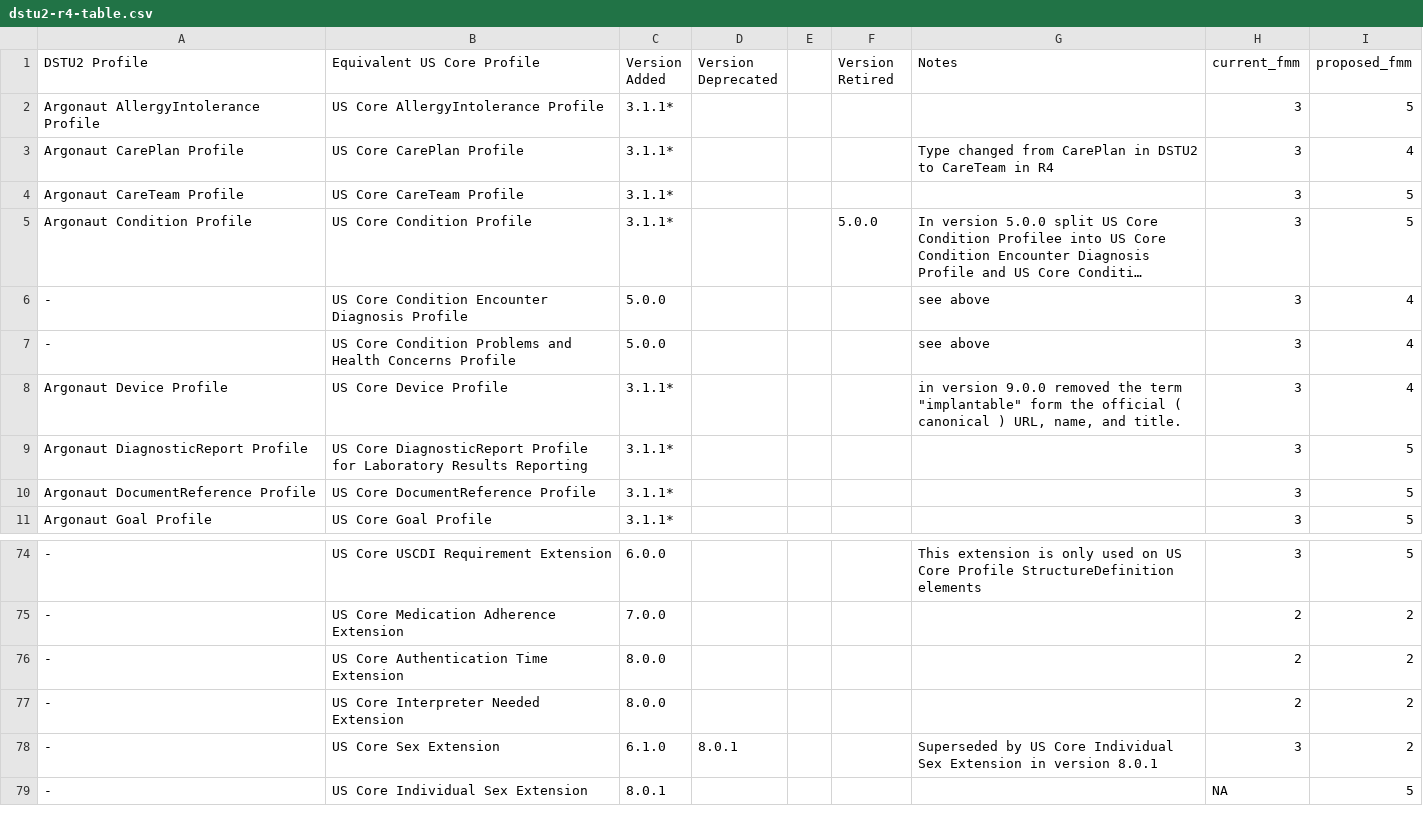
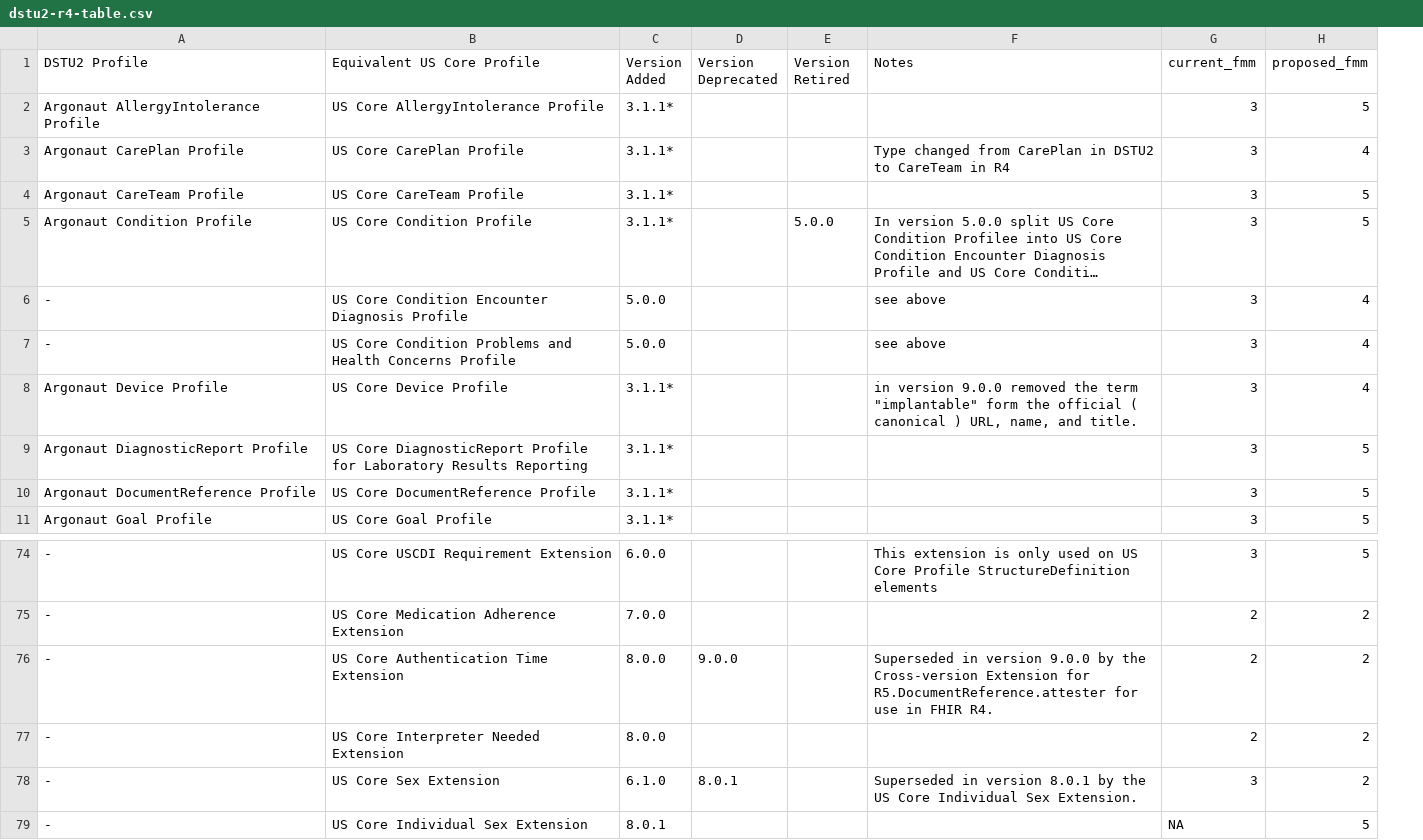
Before and after one commit to HL7/US-Core, a CSV file: input/data/dstu2-r4-table.csv, drawn as a sheet; only a part is shown, gaps mark what is left out; long unchanged cells end in …; removed rows and columns are numbered as before the commit, all else as after; the diff names each change by its address in the sheet, - before the commit and + after, or states it on an @@ line.

```diff
--- a/input/data/dstu2-r4-table.csv
+++ b/input/data/dstu2-r4-table.csv
-column E, empty
-D76 (Version Deprecated): (empty)
+D76 (Version Deprecated): 9.0.0
-F76 (Notes): (empty)
+F76 (Notes): Superseded in version 9.0.0 by the Cross-version Extension for R5.DocumentReference.attester for use in FHIR R4.
-F78 (Notes): Superseded by US Core Individual Sex Extension in version 8.0.1
+F78 (Notes): Superseded in version 8.0.1 by the US Core Individual Sex Extension.
```
Also changed, not shown: 47 other files.
